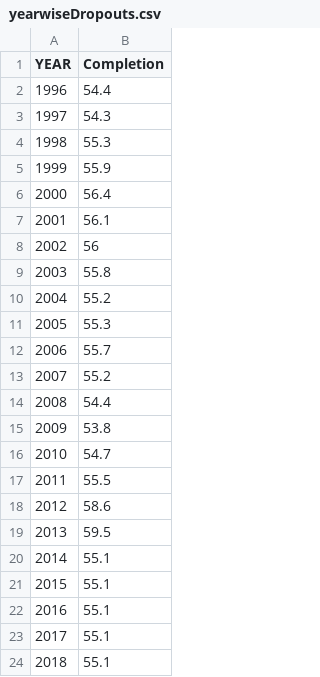
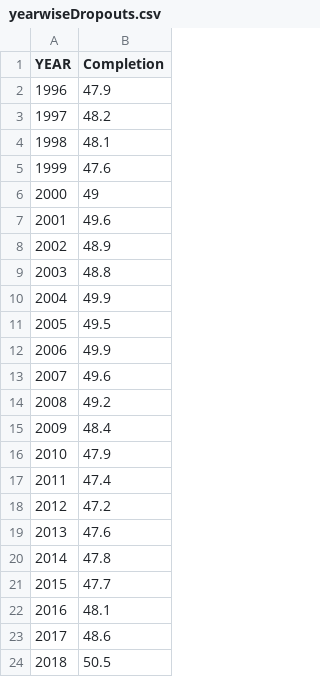
Before and after one commit to tannerhooper/visFinal, a CSV file: data/yearwiseDropouts.csv, drawn as a sheet.

Commit message:
yearchart hue based on avg 4 year completion in 150 percent of the time

```diff
--- a/data/yearwiseDropouts.csv
+++ b/data/yearwiseDropouts.csv
@@ -1,24 +1,24 @@
 YEAR,Completion
-1996,54.4
-1997,54.3
-1998,55.3
-1999,55.9
-2000,56.4
-2001,56.1
-2002,56
-2003,55.8
-2004,55.2
-2005,55.3
-2006,55.7
-2007,55.2
-2008,54.4
-2009,53.8
-2010,54.7
-2011,55.5
-2012,58.6
-2013,59.5
-2014,55.1
-2015,55.1
-2016,55.1
-2017,55.1
-2018,55.1
+1996,47.9
+1997,48.2
+1998,48.1
+1999,47.6
+2000,49
+2001,49.6
+2002,48.9
+2003,48.8
+2004,49.9
+2005,49.5
+2006,49.9
+2007,49.6
+2008,49.2
+2009,48.4
+2010,47.9
+2011,47.4
+2012,47.2
+2013,47.6
+2014,47.8
+2015,47.7
+2016,48.1
+2017,48.6
+2018,50.5
```
Also changed, not shown: 1 other file.
